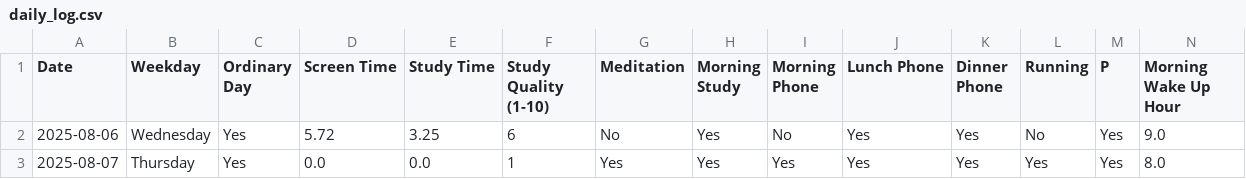
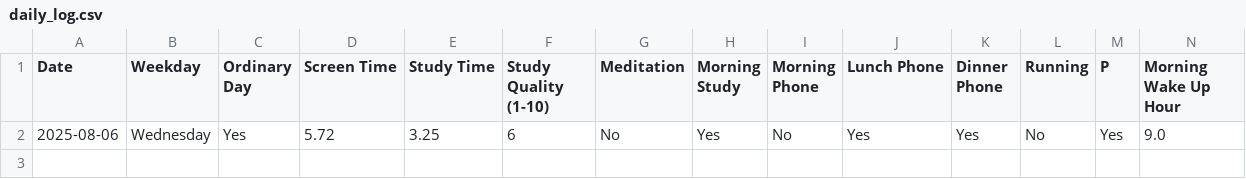
Before and after one commit to ljbentertainment/Daily-Log, a CSV file: daily_log.csv, drawn as a sheet; only a part is shown; rows hold the shown columns only; the diff names each change by its address in the sheet, - before the commit and + after, or states it on an @@ line.

Commit message:
Update daily_log.csv

```diff
--- a/daily_log.csv
+++ b/daily_log.csv
-row 3: 2025-08-07 | Thursday | Yes | 0.0 | 0.0 | 1 | Yes | Yes | Yes | Yes | Yes | Yes | Yes | 8.0
```
